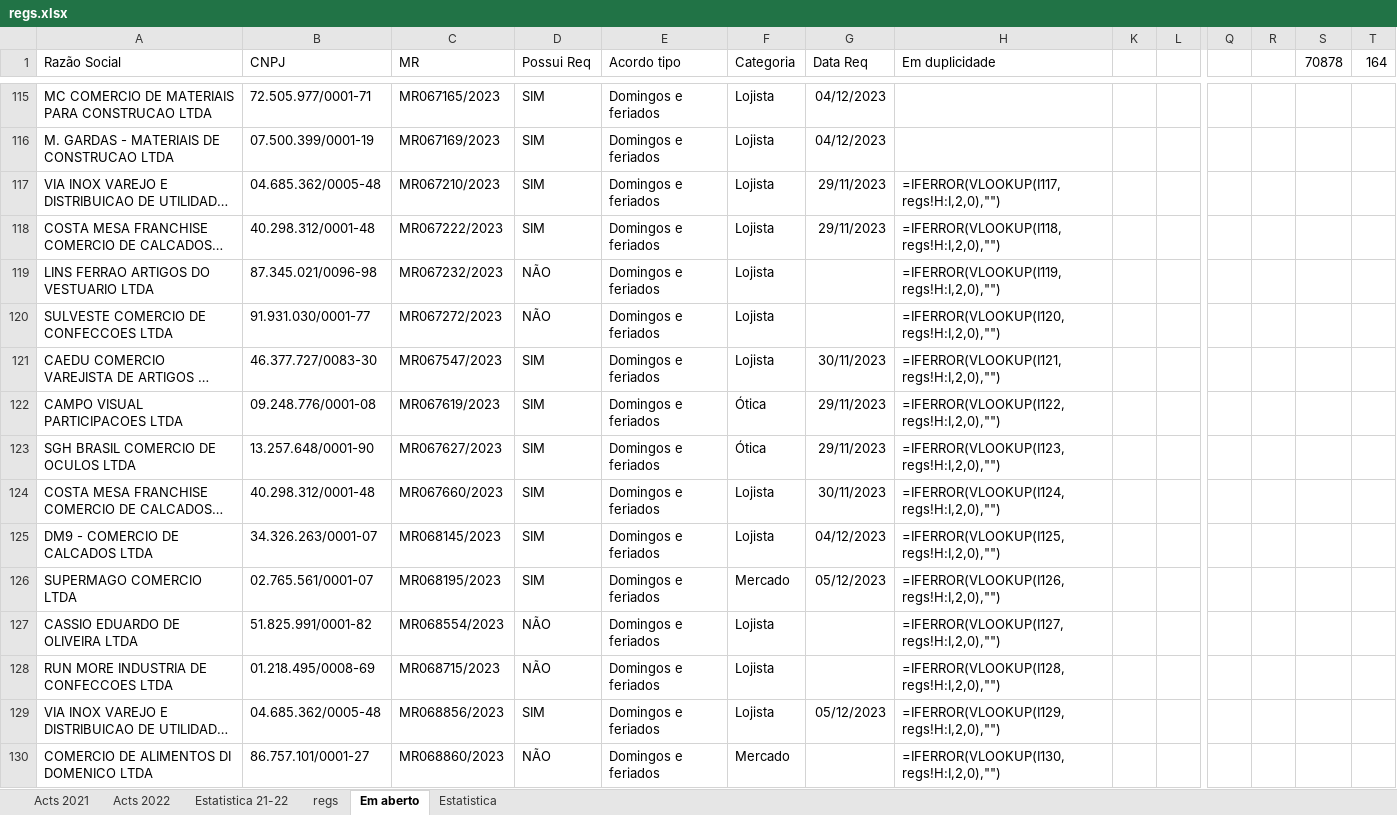
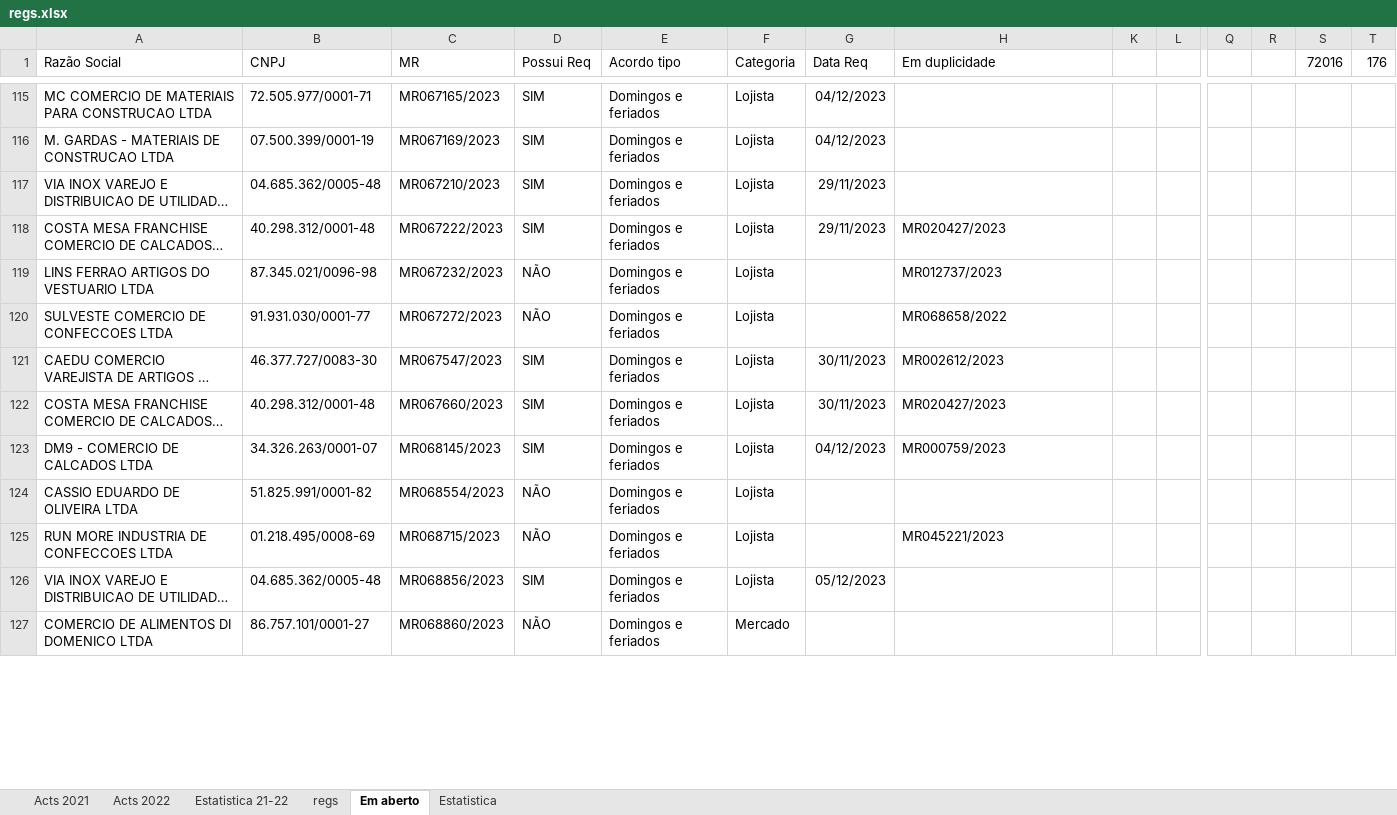
Before and after one commit to HlDANN/actsdist, an Excel workbook: regs.xlsx, sheet Em aberto, drawn as a sheet; only a part is shown, gaps mark what is left out; long unchanged cells end in …; values as stored, in another font and other column widths than the file's, no borders; formulas without a stored value are shown as written; conditional formats not drawn; removed rows and columns are numbered as before the commit, all else as after; rows hold the shown columns only; the diff covers the shown part only; the diff names each change by its address in the sheet, - before the commit and + after, or states it on an @@ line.

```diff
--- a/regs.xlsx (sheet Em aberto)
+++ b/regs.xlsx (sheet Em aberto)
-S1: 70878
+S1: 72016
-T1: 164
+T1: 176
-H117 (Em duplicidade): =IFERROR(VLOOKUP(I117,regs!H:I,2,0),"")
+H117 (Em duplicidade): (empty)
-H118 (Em duplicidade): =IFERROR(VLOOKUP(I118,regs!H:I,2,0),"")
+H118 (Em duplicidade): MR020427/2023
-H119 (Em duplicidade): =IFERROR(VLOOKUP(I119,regs!H:I,2,0),"")
+H119 (Em duplicidade): MR012737/2023
-H120 (Em duplicidade): =IFERROR(VLOOKUP(I120,regs!H:I,2,0),"")
+H120 (Em duplicidade): MR068658/2022
-H121 (Em duplicidade): =IFERROR(VLOOKUP(I121,regs!H:I,2,0),"")
+H121 (Em duplicidade): MR002612/2023
-row 122: CAMPO VISUAL PARTICIPACOES LTDA | 09.248.776/0001-08 | MR067619/2023 | SIM | Domingos e feriados | Ótica | 29/11/2023 | =IFERROR(VLOOKUP(I122,regs!H:I,2,0),"")
-row 123: SGH BRASIL COMERCIO DE OCULOS LTDA | 13.257.648/0001-90 | MR067627/2023 | SIM | Domingos e feriados | Ótica | 29/11/2023 | =IFERROR(VLOOKUP(I123,regs!H:I,2,0),"")
-H122 (Em duplicidade): =IFERROR(VLOOKUP(I124,regs!H:I,2,0),"")
+H122 (Em duplicidade): MR020427/2023
-H123 (Em duplicidade): =IFERROR(VLOOKUP(I125,regs!H:I,2,0),"")
+H123 (Em duplicidade): MR000759/2023
-row 126: SUPERMAGO COMERCIO LTDA | 02.765.561/0001-07 | MR068195/2023 | SIM | Domingos e feriados | Mercado | 05/12/2023 | =IFERROR(VLOOKUP(I126,regs!H:I,2,0),"")
-H124 (Em duplicidade): =IFERROR(VLOOKUP(I127,regs!H:I,2,0),"")
+H124 (Em duplicidade): (empty)
-H125 (Em duplicidade): =IFERROR(VLOOKUP(I128,regs!H:I,2,0),"")
+H125 (Em duplicidade): MR045221/2023
-H126 (Em duplicidade): =IFERROR(VLOOKUP(I129,regs!H:I,2,0),"")
+H126 (Em duplicidade): (empty)
-H127 (Em duplicidade): =IFERROR(VLOOKUP(I130,regs!H:I,2,0),"")
+H127 (Em duplicidade): (empty)
```
Also changed, not shown: 17 added rows, 15 removed rows and 155 edited cells elsewhere in this sheet, sheet regs, sheet Acts 2021, sheet Estatistica, hidden cells, charts or pictures, 1 other file.
